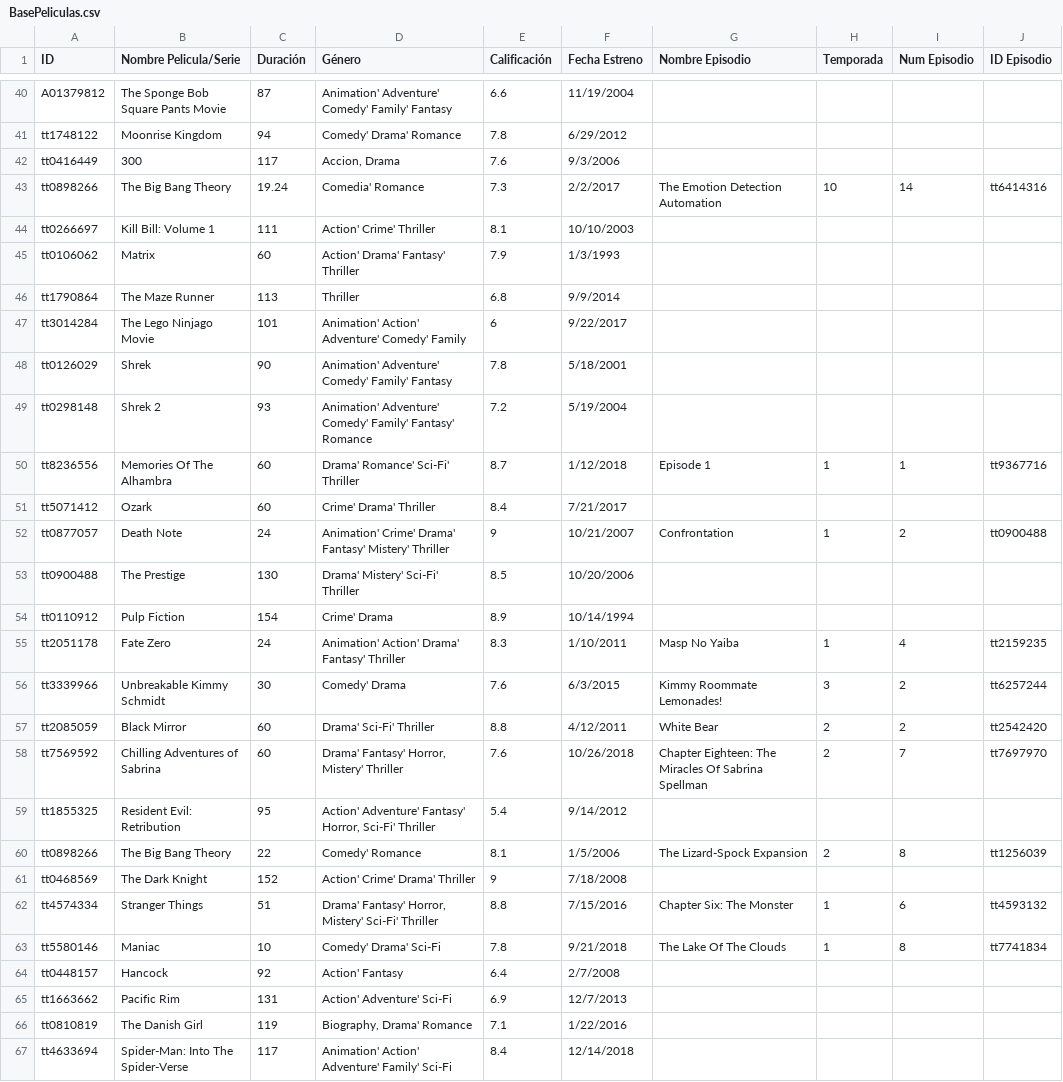
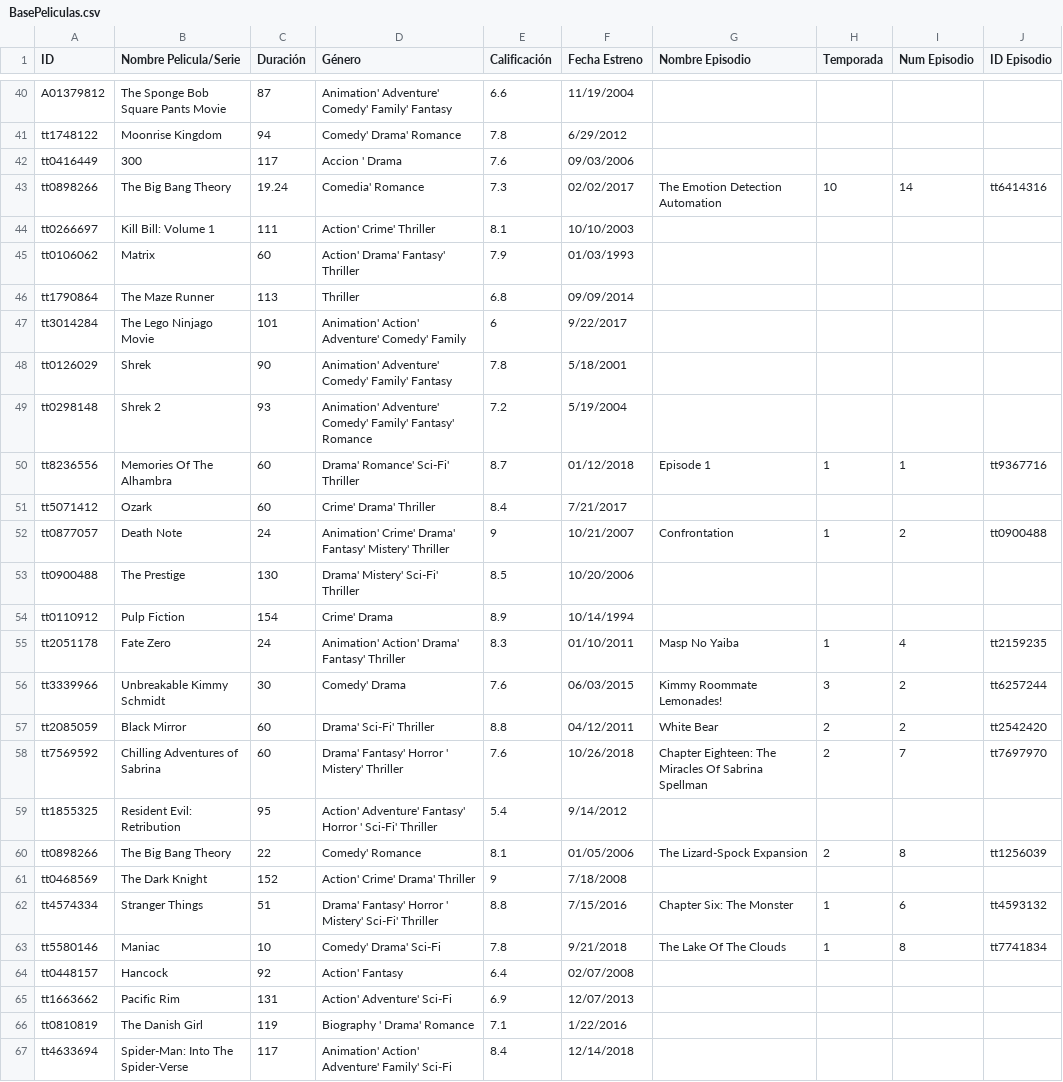
Before and after one commit to FJ22-TC1030/proyectointegrador-a01754574, a CSV file: src/BasePeliculas.csv, drawn as a sheet; only a part is shown, gaps mark what is left out; the diff covers the shown part only.

```diff
--- a/src/BasePeliculas.csv
+++ b/src/BasePeliculas.csv
@@ -42,2 +42,2 @@ tt1748122,Moonrise Kingdom,94,"Comedy' Drama' Romance",7.8,6/29/2012,,,,
-tt0416449,300,117,"Accion, Drama ",7.6,9/3/2006,,,,
-tt0898266,The Big Bang Theory,19.24,"Comedia' Romance ",7.3,2/2/2017,The Emotion Detection Automation,10,14,tt6414316
+tt0416449,300,117,Accion ' Drama ,7.6,09/03/2006,,,,
+tt0898266,The Big Bang Theory,19.24,Comedia' Romance ,7.3,02/02/2017,The Emotion Detection Automation,10,14,tt6414316
@@ -45,2 +45,2 @@ tt0266697,Kill Bill: Volume 1,111,"Action' Crime' Thriller",8.1,10/10/2003,,,,
-tt0106062,Matrix,60,"Action' Drama' Fantasy' Thriller",7.9,1/3/1993,,,,
-tt1790864,The Maze Runner,113,Thriller,6.8,9/9/2014,,,,
+tt0106062,Matrix,60,Action' Drama' Fantasy' Thriller,7.9,01/03/1993,,,,
+tt1790864,The Maze Runner,113,Thriller,6.8,09/09/2014,,,,
@@ -50 +50 @@ tt0298148,Shrek 2,93,"Animation' Adventure' Comedy' Family' Fantasy' Romance",7.
-tt8236556,Memories Of The Alhambra,60,"Drama' Romance' Sci-Fi' Thriller",8.7,1/12/2018,Episode 1,1,1,tt9367716
+tt8236556,Memories Of The Alhambra,60,Drama' Romance' Sci-Fi' Thriller,8.7,01/12/2018,Episode 1,1,1,tt9367716
@@ -55,6 +55,6 @@ tt0110912,Pulp Fiction,154,"Crime' Drama",8.9,10/14/1994,,,,
-tt2051178,Fate Zero,24,"Animation' Action' Drama' Fantasy' Thriller",8.3,1/10/2011,Masp No Yaiba,1,4,tt2159235
-tt3339966,Unbreakable Kimmy Schmidt,30,"Comedy' Drama",7.6,6/3/2015,Kimmy Roommate Lemonades!,3,2,tt6257244
-tt2085059,Black Mirror,60,"Drama' Sci-Fi' Thriller",8.8,4/12/2011,White Bear,2,2,tt2542420
-tt7569592,Chilling Adventures of Sabrina,60,"Drama' Fantasy' Horror, Mistery' Thriller",7.6,10/26/2018,Chapter Eighteen: The Miracles Of Sabrina Spellman,2,7,tt7697970
-tt1855325,Resident Evil: Retribution,95,"Action' Adventure' Fantasy' Horror, Sci-Fi' Thriller",5.4,9/14/2012,,,,
-tt0898266,The Big Bang Theory,22,"Comedy' Romance",8.1,1/5/2006,The Lizard-Spock Expansion,2,8,tt1256039
+tt2051178,Fate Zero,24,Animation' Action' Drama' Fantasy' Thriller,8.3,01/10/2011,Masp No Yaiba,1,4,tt2159235
+tt3339966,Unbreakable Kimmy Schmidt,30,Comedy' Drama,7.6,06/03/2015,Kimmy Roommate Lemonades!,3,2,tt6257244
+tt2085059,Black Mirror,60,Drama' Sci-Fi' Thriller,8.8,04/12/2011,White Bear,2,2,tt2542420
+tt7569592,Chilling Adventures of Sabrina,60,Drama' Fantasy' Horror ' Mistery' Thriller,7.6,10/26/2018,Chapter Eighteen: The Miracles Of Sabrina Spellman,2,7,tt7697970
+tt1855325,Resident Evil: Retribution,95,Action' Adventure' Fantasy' Horror ' Sci-Fi' Thriller,5.4,9/14/2012,,,,
+tt0898266,The Big Bang Theory,22,Comedy' Romance,8.1,01/05/2006,The Lizard-Spock Expansion,2,8,tt1256039
@@ -62 +62 @@ tt0468569,The Dark Knight,152,"Action' Crime' Drama' Thriller",9,7/18/2008,,,,
-tt4574334,Stranger Things,51,"Drama' Fantasy' Horror, Mistery' Sci-Fi' Thriller",8.8,7/15/2016,Chapter Six: The Monster,1,6,tt4593132
+tt4574334,Stranger Things,51,Drama' Fantasy' Horror ' Mistery' Sci-Fi' Thriller,8.8,7/15/2016,Chapter Six: The Monster,1,6,tt4593132
@@ -64,3 +64,3 @@ tt5580146,Maniac,10,"Comedy' Drama' Sci-Fi",7.8,9/21/2018,The Lake Of The Clouds
-tt0448157,Hancock,92,"Action' Fantasy",6.4,2/7/2008,,,,
-tt1663662,Pacific Rim,131,"Action' Adventure' Sci-Fi",6.9,12/7/2013,,,,
-tt0810819,The Danish Girl,119,"Biography, Drama' Romance",7.1,1/22/2016,,,,
+tt0448157,Hancock,92,Action' Fantasy,6.4,02/07/2008,,,,
+tt1663662,Pacific Rim,131,Action' Adventure' Sci-Fi,6.9,12/07/2013,,,,
+tt0810819,The Danish Girl,119,Biography ' Drama' Romance,7.1,1/22/2016,,,,
```
Also changed, not shown: 18 edited cells elsewhere in this file, 7 other files.
